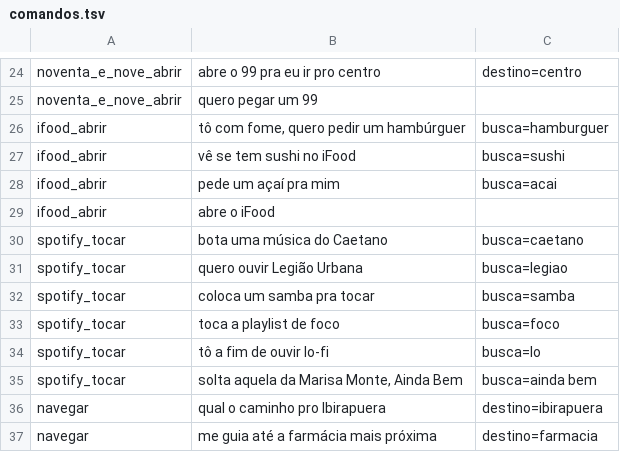
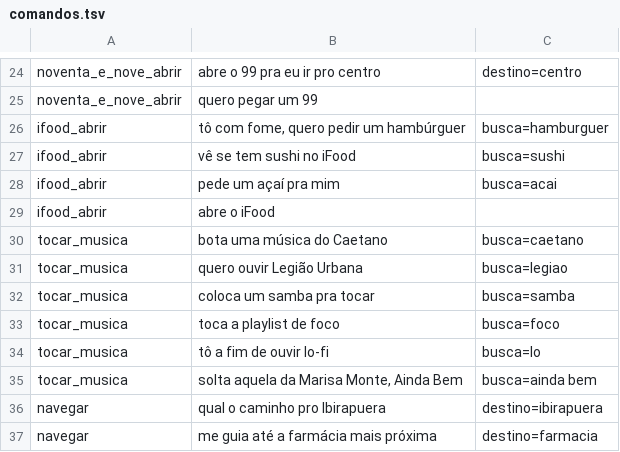
Before and after one commit to AGAndrade306/Blico, a TSV file: core/src/main/resources/benchmark/comandos.tsv, drawn as a sheet; only a part is shown, gaps mark what is left out.

```diff
--- a/core/src/main/resources/benchmark/comandos.tsv
+++ b/core/src/main/resources/benchmark/comandos.tsv
@@ -29,8 +29,8 @@ ifood_abrir	pede um açaí pra mim	busca=acai
 ifood_abrir	abre o iFood	
-spotify_tocar	bota uma música do Caetano	busca=caetano
-spotify_tocar	quero ouvir Legião Urbana	busca=legiao
-spotify_tocar	coloca um samba pra tocar	busca=samba
-spotify_tocar	toca a playlist de foco	busca=foco
-spotify_tocar	tô a fim de ouvir lo-fi	busca=lo
-spotify_tocar	solta aquela da Marisa Monte, Ainda Bem	busca=ainda bem
+tocar_musica	bota uma música do Caetano	busca=caetano
+tocar_musica	quero ouvir Legião Urbana	busca=legiao
+tocar_musica	coloca um samba pra tocar	busca=samba
+tocar_musica	toca a playlist de foco	busca=foco
+tocar_musica	tô a fim de ouvir lo-fi	busca=lo
+tocar_musica	solta aquela da Marisa Monte, Ainda Bem	busca=ainda bem
 navegar	qual o caminho pro Ibirapuera	destino=ibirapuera
```
Also changed, not shown: 10 other files.
